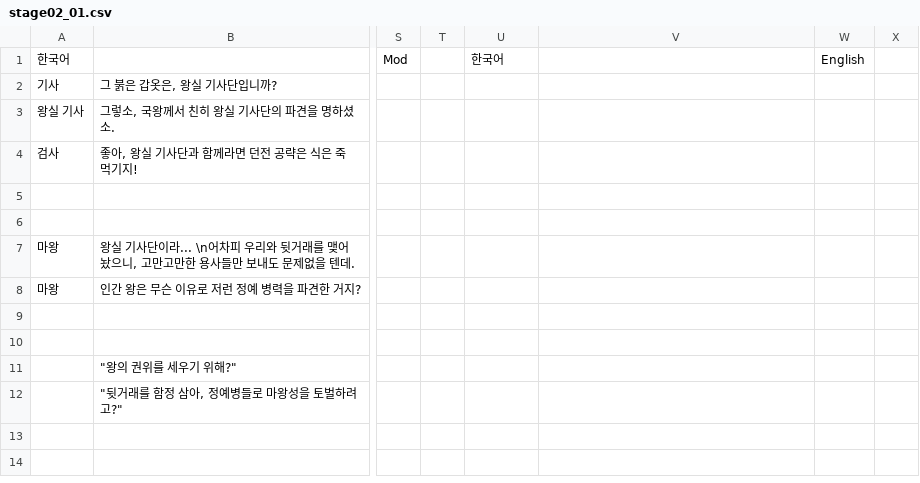
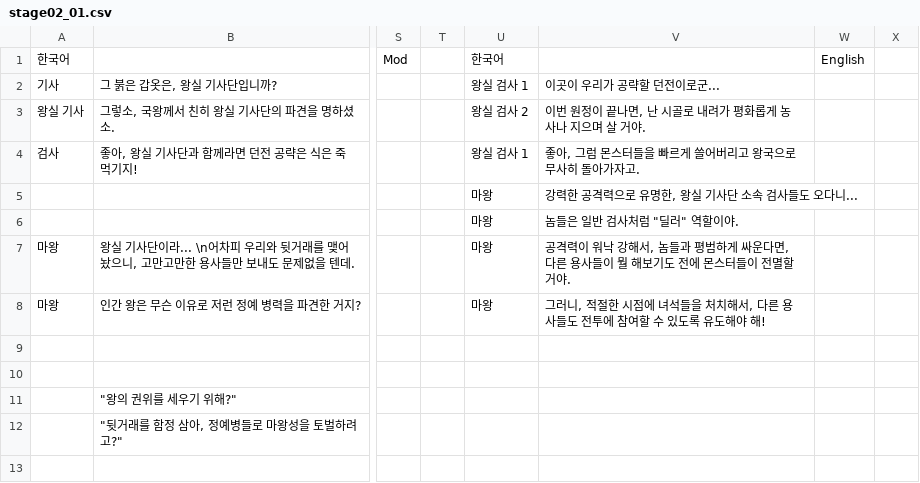
Before and after one commit to zion97/Dungeon-Dev, a CSV file: Dungeon Dev/datafiles/text_data/stage02_01.csv, drawn as a sheet; only a part is shown, gaps mark what is left out; the shorter side is filled out with more unchanged rows; rows hold the shown columns only; the diff names each change by its address in the sheet, - before the commit and + after, or states it on an @@ line.

```diff
--- a/Dungeon Dev/datafiles/text_data/stage02_01.csv
+++ b/Dungeon Dev/datafiles/text_data/stage02_01.csv
-U2: (empty)
+U2: 왕실 검사 1
-V2: (empty)
+V2: 이곳이 우리가 공략할 던전이로군...
-U3: (empty)
+U3: 왕실 검사 2
-V3: (empty)
+V3: 이번 원정이 끝나면, 난 시골로 내려가 평화롭게 농사나 지으며 살 거야.
-U4: (empty)
+U4: 왕실 검사 1
-V4: (empty)
+V4: 좋아, 그럼 몬스터들을 빠르게 쓸어버리고 왕국으로 무사히 돌아가자고.
-row 5: (empty)
+row 5:  |  |  |  | 마왕 | 강력한 공격력으로 유명한, 왕실 기사단 소속 검사들도 오다니...
-row 6: (empty)
+row 6:  |  |  |  | 마왕 | 놈들은 일반 검사처럼 "딜러" 역할이야.
-U7:U8: (empty)
+U7:U8: 마왕
-V7: (empty)
+V7: 공격력이 워낙 강해서, 놈들과 평범하게 싸운다면, 다른 용사들이 뭘 해보기도 전에 몬스터들이 전멸할 거야.
-V8: (empty)
+V8: 그러니, 적절한 시점에 녀석들을 처치해서, 다른 용사들도 전투에 참여할 수 있도록 유도해야 해!
```
Also changed, not shown: Dungeon Dev/datafiles/text_data/stage01_01.csv, 37 other files.
